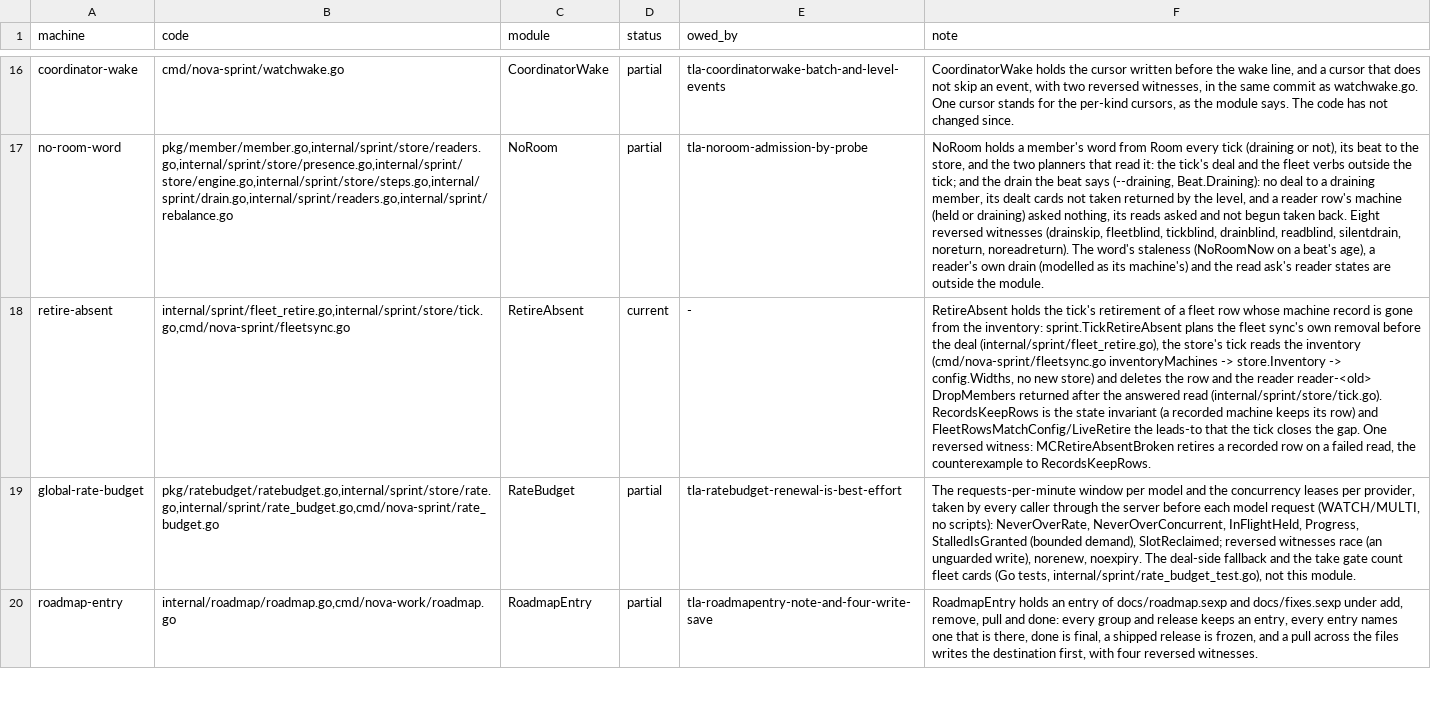
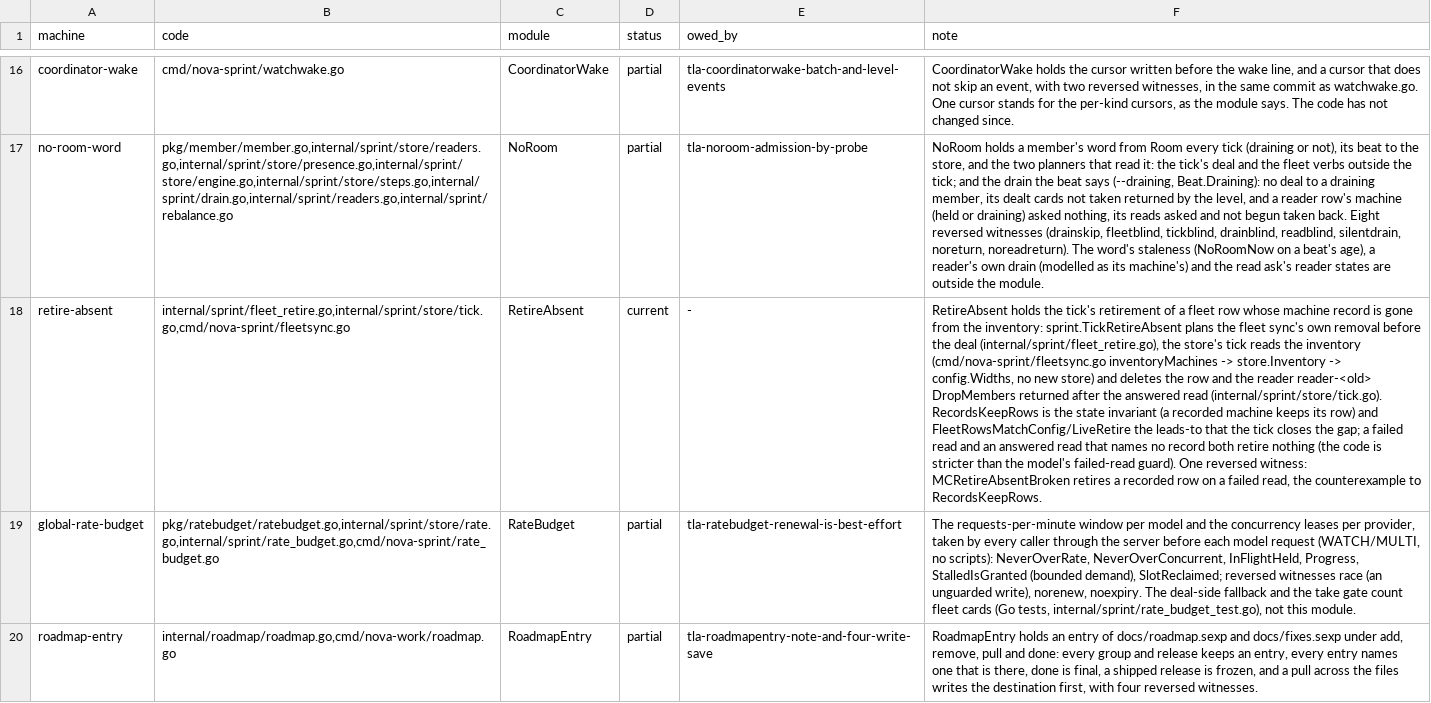
Before and after one commit to mas-bandwidth/nova-sprint, a TSV file: tla/COVERAGE.tsv, drawn as a sheet; only a part is shown, gaps mark what is left out; the diff covers the shown part only; the diff names each change by its address in the sheet, - before the commit and + after, or states it on an @@ line.

```diff
--- a/tla/COVERAGE.tsv
+++ b/tla/COVERAGE.tsv
-F18 (note): …closes the gap. One reversed…
+F18 (note): …closes the gap; a failed read and an answered read that names no record both retire nothing (the code is stricter than the model's failed-read guard). One reversed…
```
Also changed, not shown: 2 edited cells elsewhere in this file, tla/RUNS.tsv, 8 other files.
